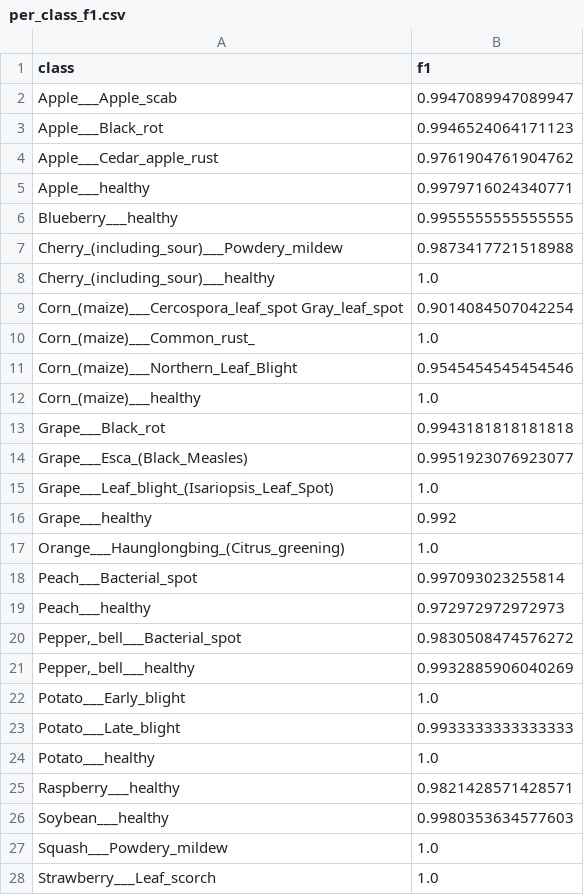
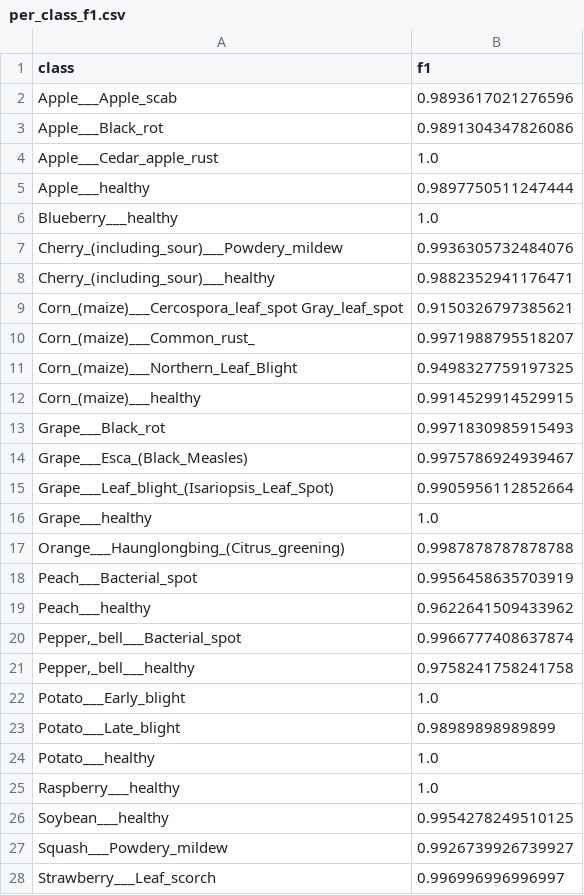
Before and after one commit to MarijaT99/Neuronske-mreze, a CSV file: results/per_class_f1.csv, drawn as a sheet; only a part is shown; the diff covers the shown part only.

```diff
--- a/results/per_class_f1.csv
+++ b/results/per_class_f1.csv
@@ -1,28 +1,28 @@
 class,f1
-Apple___Apple_scab,0.9947089947089947
-Apple___Black_rot,0.9946524064171123
-Apple___Cedar_apple_rust,0.9761904761904762
-Apple___healthy,0.9979716024340771
-Blueberry___healthy,0.9955555555555555
-Cherry_(including_sour)___Powdery_mildew,0.9873417721518988
-Cherry_(including_sour)___healthy,1.0
-Corn_(maize)___Cercospora_leaf_spot Gray_leaf_spot,0.9014084507042254
-Corn_(maize)___Common_rust_,1.0
-Corn_(maize)___Northern_Leaf_Blight,0.9545454545454546
-Corn_(maize)___healthy,1.0
-Grape___Black_rot,0.9943181818181818
-Grape___Esca_(Black_Measles),0.9951923076923077
-Grape___Leaf_blight_(Isariopsis_Leaf_Spot),1.0
-Grape___healthy,0.992
-Orange___Haunglongbing_(Citrus_greening),1.0
-Peach___Bacterial_spot,0.997093023255814
-Peach___healthy,0.972972972972973
-"Pepper,_bell___Bacterial_spot",0.9830508474576272
-"Pepper,_bell___healthy",0.9932885906040269
+Apple___Apple_scab,0.9893617021276596
+Apple___Black_rot,0.9891304347826086
+Apple___Cedar_apple_rust,1.0
+Apple___healthy,0.9897750511247444
+Blueberry___healthy,1.0
+Cherry_(including_sour)___Powdery_mildew,0.9936305732484076
+Cherry_(including_sour)___healthy,0.9882352941176471
+Corn_(maize)___Cercospora_leaf_spot Gray_leaf_spot,0.9150326797385621
+Corn_(maize)___Common_rust_,0.9971988795518207
+Corn_(maize)___Northern_Leaf_Blight,0.9498327759197325
+Corn_(maize)___healthy,0.9914529914529915
+Grape___Black_rot,0.9971830985915493
+Grape___Esca_(Black_Measles),0.9975786924939467
+Grape___Leaf_blight_(Isariopsis_Leaf_Spot),0.9905956112852664
+Grape___healthy,1.0
+Orange___Haunglongbing_(Citrus_greening),0.9987878787878788
+Peach___Bacterial_spot,0.9956458635703919
+Peach___healthy,0.9622641509433962
+"Pepper,_bell___Bacterial_spot",0.9966777408637874
+"Pepper,_bell___healthy",0.9758241758241758
 Potato___Early_blight,1.0
-Potato___Late_blight,0.9933333333333333
+Potato___Late_blight,0.98989898989899
 Potato___healthy,1.0
-Raspberry___healthy,0.9821428571428571
-Soybean___healthy,0.9980353634577603
-Squash___Powdery_mildew,1.0
-Strawberry___Leaf_scorch,1.0
+Raspberry___healthy,1.0
+Soybean___healthy,0.9954278249510125
+Squash___Powdery_mildew,0.9926739926739927
+Strawberry___Leaf_scorch,0.996996996996997
```
Also changed, not shown: 9 edited cells elsewhere in this file, 9 other files.
